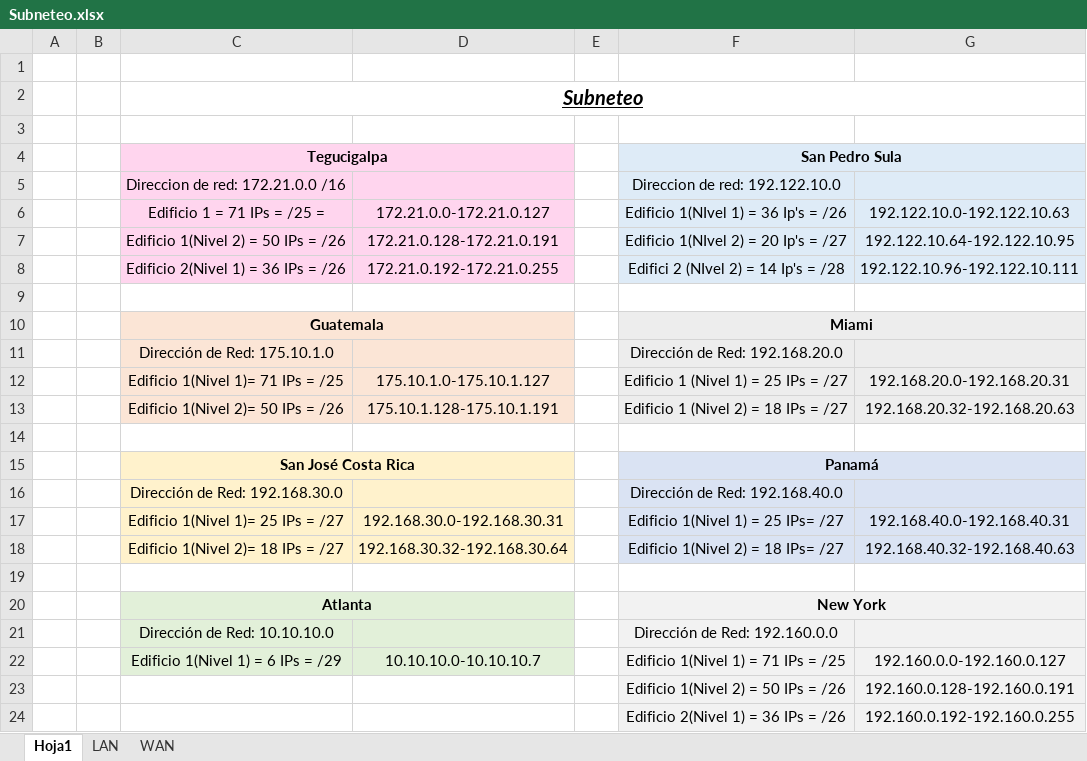
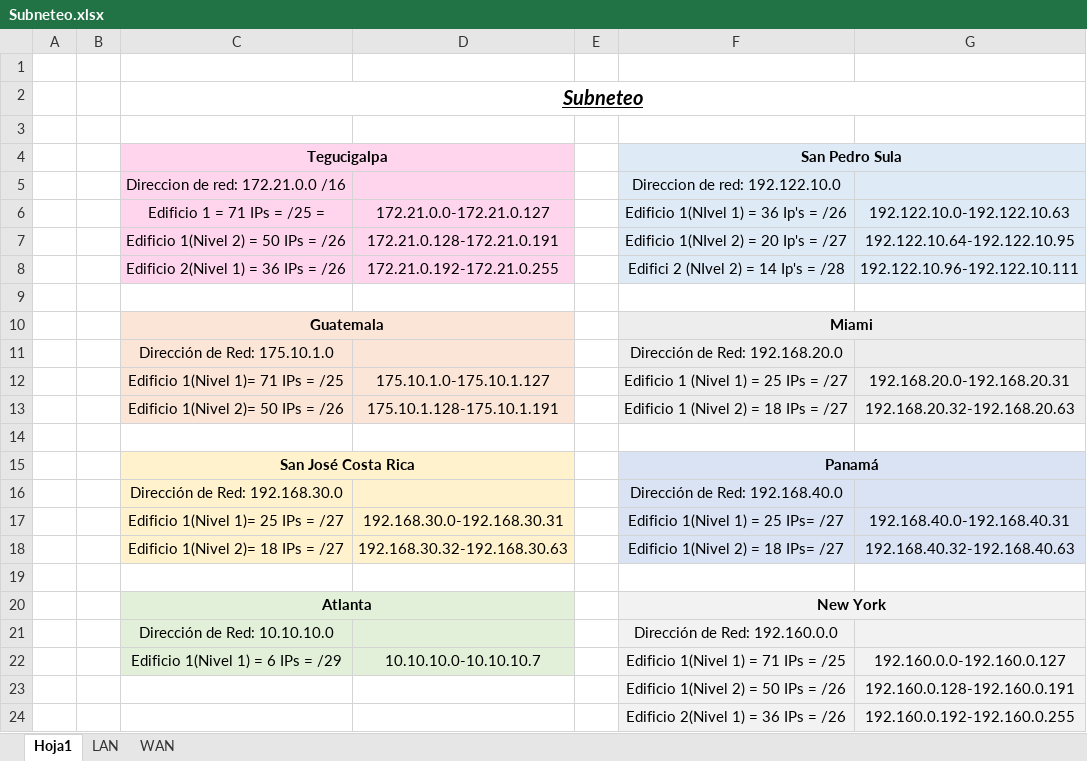
Before and after one commit to Alexander10531/Proyecto_Redes_II, an Excel workbook: Subneteo.xlsx, sheet Hoja1, drawn as a sheet; values as stored, in another font and other column widths than the file's, no borders; the diff names each change by its address in the sheet, - before the commit and + after, or states it on an @@ line.

Commit message:
Corrección subneteo

```diff
--- a/Subneteo.xlsx (sheet Hoja1)
+++ b/Subneteo.xlsx (sheet Hoja1)
-D18: 192.168.30.32-192.168.30.64
+D18: 192.168.30.32-192.168.30.63
```
Also changed, not shown: 1 other file.
